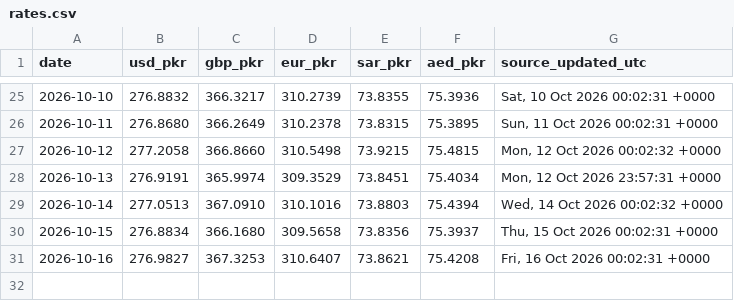
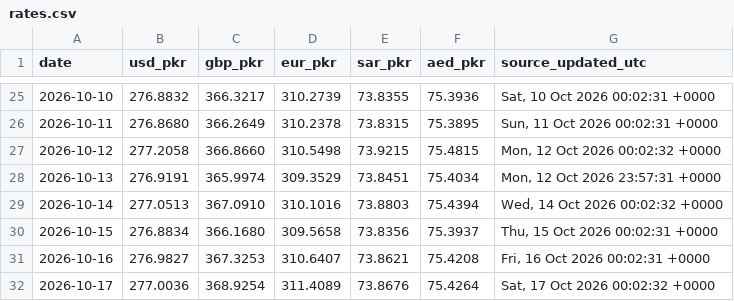
Before and after one commit to galiraza/github-actions-demo, a CSV file: data/rates.csv, drawn as a sheet; only a part is shown, gaps mark what is left out; the diff names each change by its address in the sheet, - before the commit and + after, or states it on an @@ line.

```diff
--- a/data/rates.csv
+++ b/data/rates.csv
+row 32: 2026-10-17 | 277.0036 | 368.9254 | 311.4089 | 73.8676 | 75.4264 | Sat, 17 Oct 2026 00:02:32 +0000
```
